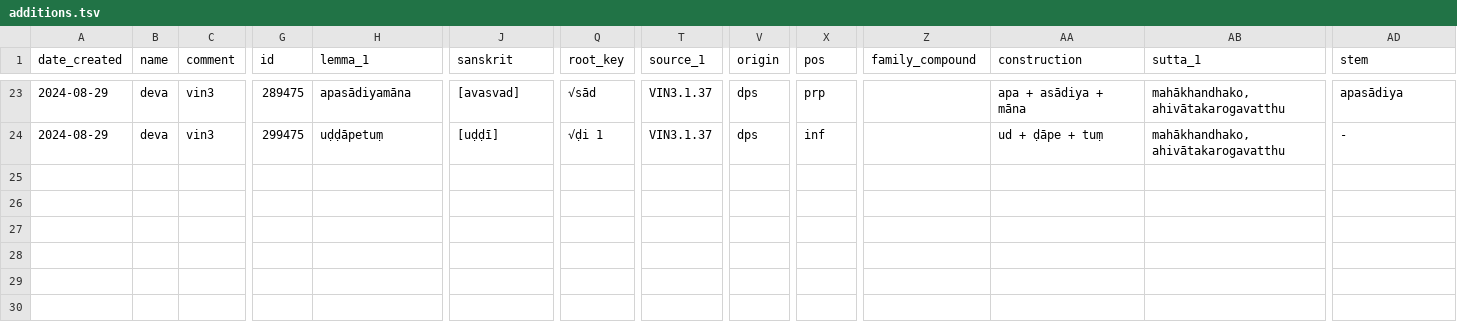
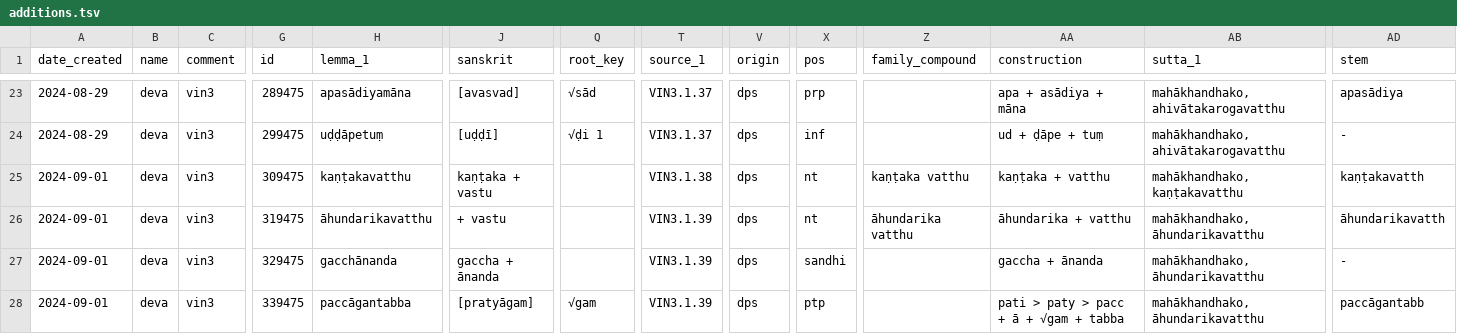
Before and after one commit to digitalpalidictionary/dpd-db, a TSV file: gui/additions.tsv, drawn as a sheet; only a part is shown, gaps mark what is left out; rows hold the shown columns only; the diff names each change by its address in the sheet, - before the commit and + after, or states it on an @@ line.

```diff
--- a/gui/additions.tsv
+++ b/gui/additions.tsv
+row 25: 2024-09-01 | deva | vin3 | 309475 | kaṇṭakavatthu | kaṇṭaka + vastu |  | VIN3.1.38 | dps | nt | kaṇṭaka vatthu | kaṇṭaka + vatthu | mahākhandhako, kaṇṭakavatthu | kaṇṭakavatth
+row 26: 2024-09-01 | deva | vin3 | 319475 | āhundarikavatthu | + vastu |  | VIN3.1.39 | dps | nt | āhundarika vatthu | āhundarika + vatthu | mahākhandhako, āhundarikavatthu | āhundarikavatth
+row 27: 2024-09-01 | deva | vin3 | 329475 | gacchānanda | gaccha + ānanda |  | VIN3.1.39 | dps | sandhi |  | gaccha + ānanda | mahākhandhako, āhundarikavatthu | -
+row 28: 2024-09-01 | deva | vin3 | 339475 | paccāgantabba | [pratyāgam] | √gam | VIN3.1.39 | dps | ptp |  | pati > paty > pacc + ā + √gam + tabba | mahākhandhako, āhundarikavatthu | paccāgantabb
```
Also changed, not shown: dps/sbs_csvs/vinaya.tsv, gui/corrections.tsv, 1 other file.
